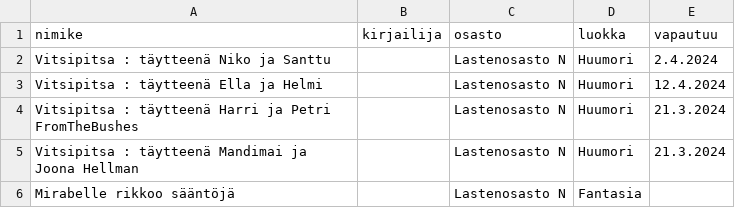
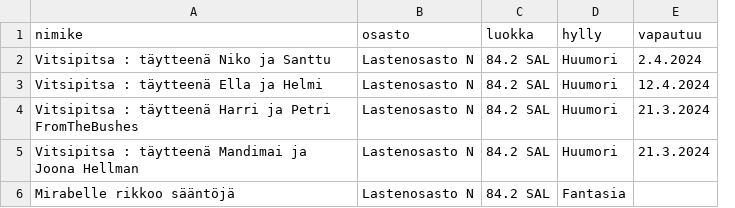
Before and after one commit to dareijan/libit, a CSV file: kirjat.csv, drawn as a sheet; removed rows and columns are numbered as before the commit, all else as after; the diff names each change by its address in the sheet, - before the commit and + after, or states it on an @@ line.

```diff
--- a/kirjat.csv
+++ b/kirjat.csv
-column B (kirjailija), empty
+column C (luokka), rows 2-6: all 84.2 SAL
-D1: luokka
+D1: hylly
```
Also changed, not shown: 7 other files.
